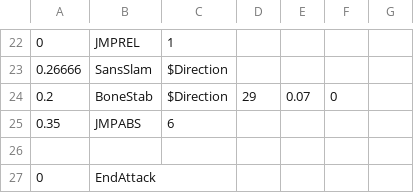
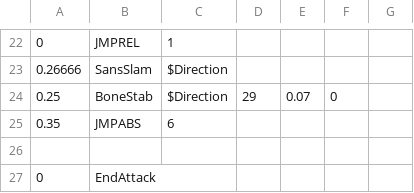
Before and after one commit to CowMan999/c2-sans-fight, a CSV file: sans_bonestab3.csv, drawn as a sheet; only a part is shown, gaps mark what is left out.

Commit message:
Update sans_bonestab3.csv

```diff
--- a/sans_bonestab3.csv
+++ b/sans_bonestab3.csv
@@ -23,3 +23,3 @@
 0.26666,SansSlam,$Direction,,,,
-0.2,BoneStab,$Direction,29,0.07,0,
+0.25,BoneStab,$Direction,29,0.07,0,
 0.35,JMPABS,6,,,,
```
